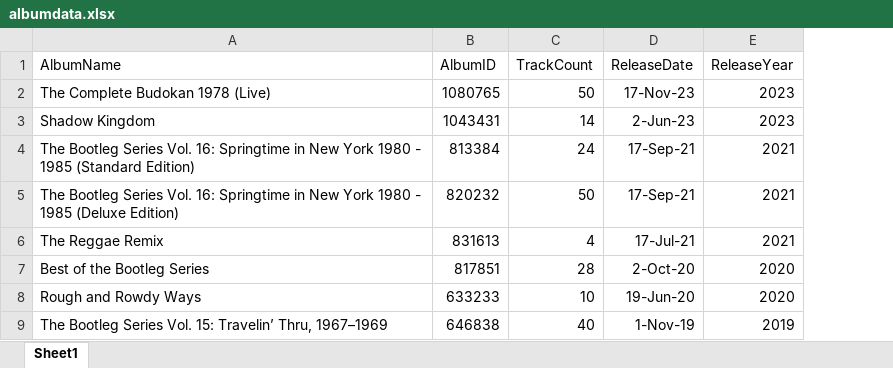
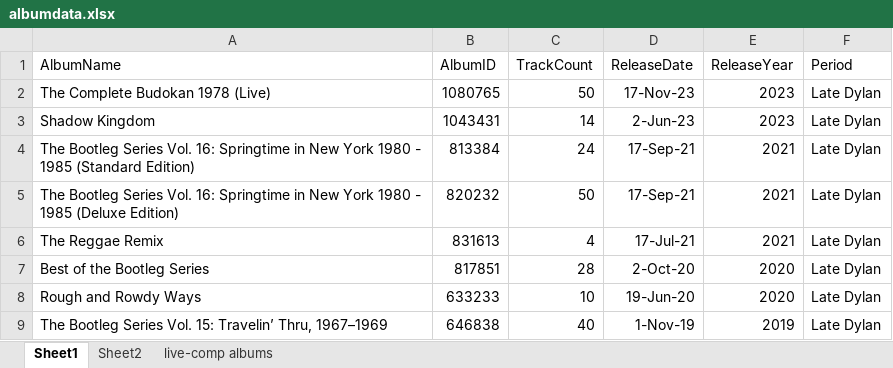
Before and after one commit to sammoniot/bobdylan494, an Excel workbook: data/albumdata.xlsx, sheet Sheet1, drawn as a sheet; only a part is shown; values as stored, in another font and other column widths than the file's, no borders; the diff names each change by its address in the sheet, - before the commit and + after, or states it on an @@ line.

```diff
--- a/data/albumdata.xlsx (sheet Sheet1)
+++ b/data/albumdata.xlsx (sheet Sheet1)
+sheet tab: Sheet2
+sheet tab: live-comp albums
+column F (Period), rows 2-9: all Late Dylan
```
Also changed, not shown: charts or pictures, 47 other files.
